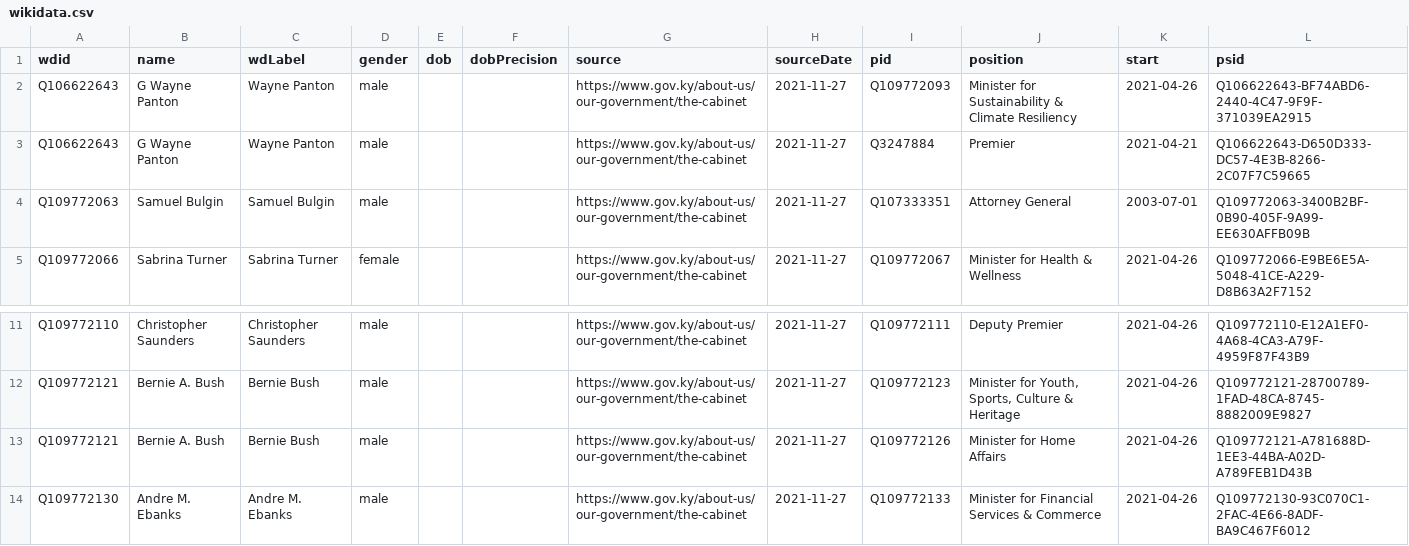
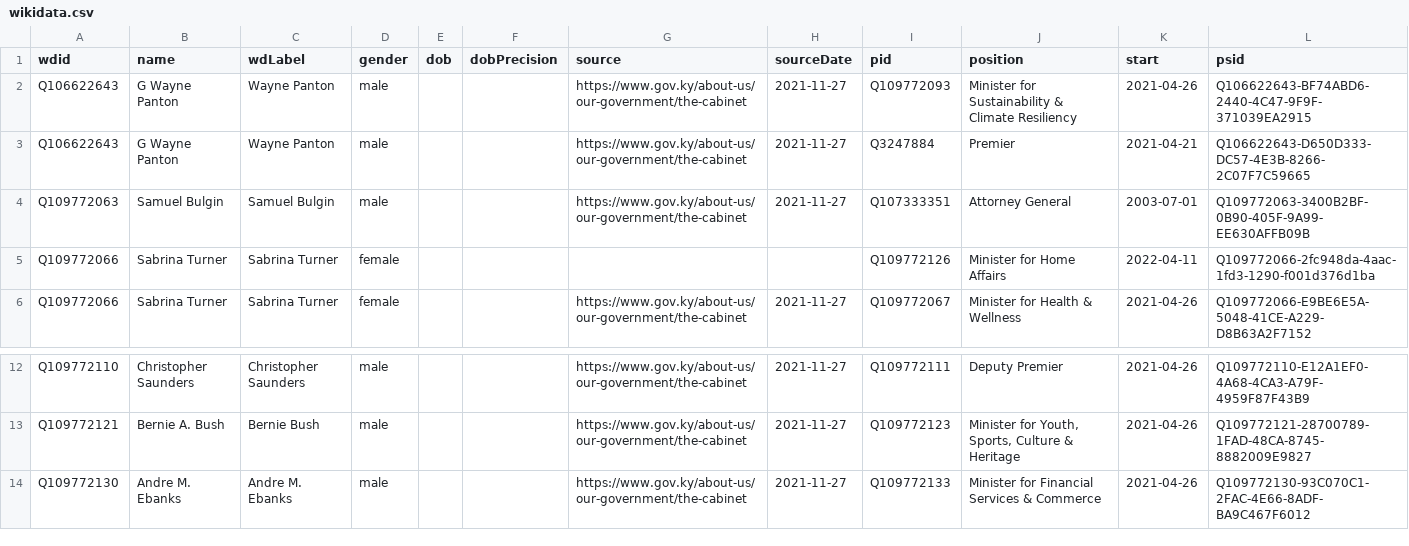
Before and after one commit to every-politician-scrapers/caymans-ministers, a CSV file: data/wikidata.csv, drawn as a sheet; only a part is shown, gaps mark what is left out; removed rows and columns are numbered as before the commit, all else as after; the diff names each change by its address in the sheet, - before the commit and + after, or states it on an @@ line.

Commit message:
Compare external sources to Wikidata

```diff
--- a/data/wikidata.csv
+++ b/data/wikidata.csv
+row 5: Q109772066 | Sabrina Turner | Sabrina Turner | female |  |  |  |  | Q109772126 | Minister for Home Affairs | 2022-04-11 | Q109772066-2fc948da-4aac-1fd3-1290-f001d376d1ba
-row 13: Q109772121 | Bernie A. Bush | Bernie Bush | male |  |  | https://www.gov.ky/about-us/our-government/the-cabinet | 2021-11-27 | Q109772126 | Minister for Home Affairs | 2021-04-26 | Q109772121-A781688D-1EE3-44BA-A02D-A789FEB1D43B
```
Also changed, not shown: data/official.csv.
